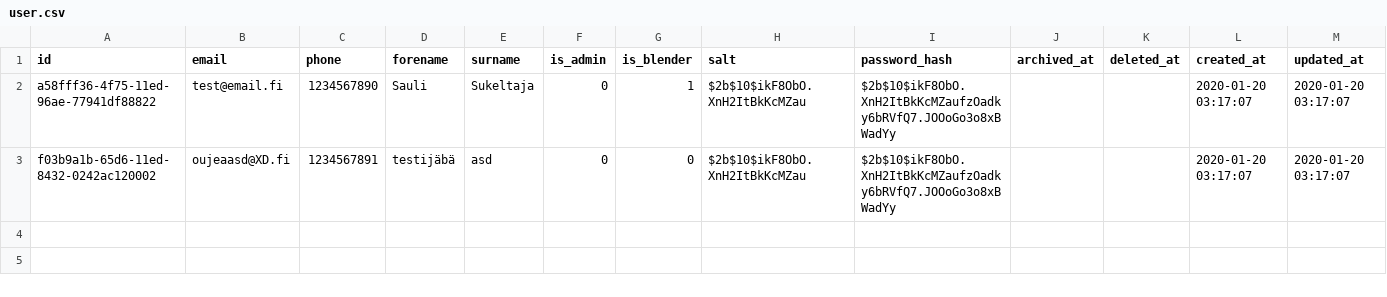
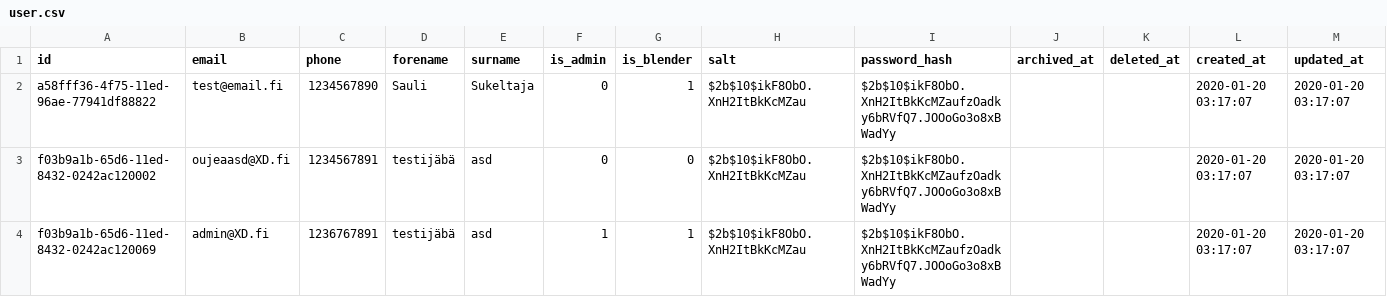
Before and after one commit to Tampereen-Urheilusukeltajat/Blenderi-Backend, a CSV file: src/test_data/create_fill_event/user.csv, drawn as a sheet; the diff names each change by its address in the sheet, - before the commit and + after, or states it on an @@ line.

```diff
--- a/src/test_data/create_fill_event/user.csv
+++ b/src/test_data/create_fill_event/user.csv
+row 4: f03b9a1b-65d6-11ed-8432-0242ac120069 | admin@XD.fi | 1236767891 | testijäbä | asd | 1 | 1 | $2b$10$ikF8ObO.XnH2ItBkKcMZau | $2b$10$ikF8ObO.XnH2ItBkKcMZaufzOadky6bRVfQ7.JOOoGo3o8xBWadYy |  |  | 2020-01-20 03:17:07 | 2020-01-20 03:17:07
```
Also changed, not shown: 5 other files.
